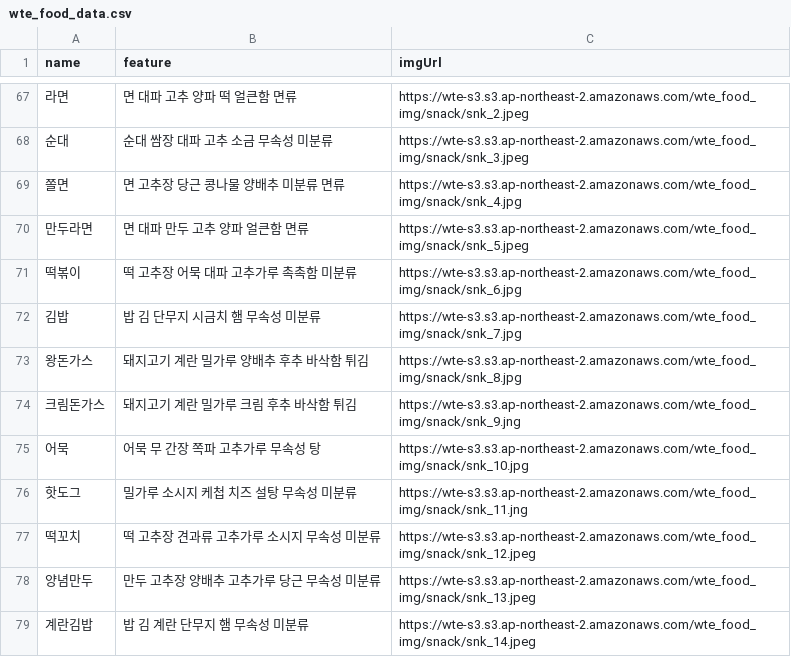
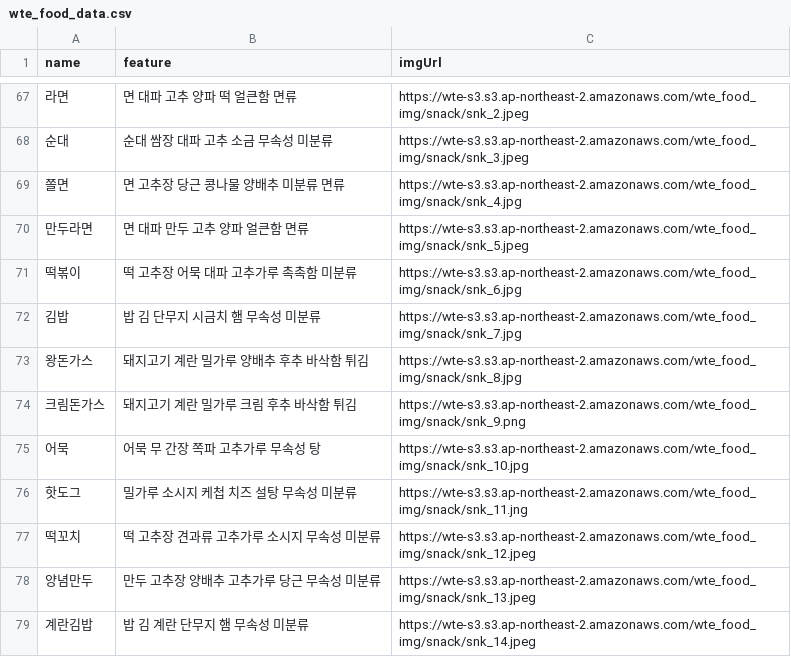
Before and after one commit to Evelops/Flask_Prac, a CSV file: wte_food_data.csv, drawn as a sheet; only a part is shown, gaps mark what is left out.

Commit message:
update : csv -> s3 경로 에러 수정

```diff
--- a/wte_food_data.csv
+++ b/wte_food_data.csv
@@ -73,3 +73,3 @@
 왕돈가스,돼지고기 계란 밀가루 양배추 후추 바삭함 튀김,https://wte-s3.s3.ap-northeast-2.amazonaws.com/wte_food_img/snack/snk_8.jpg
-크림돈가스,돼지고기 계란 밀가루 크림 후추 바삭함 튀김,https://wte-s3.s3.ap-northeast-2.amazonaws.com/wte_food_img/snack/snk_9.jng
+크림돈가스,돼지고기 계란 밀가루 크림 후추 바삭함 튀김,https://wte-s3.s3.ap-northeast-2.amazonaws.com/wte_food_img/snack/snk_9.png
 어묵,어묵 무 간장 쪽파 고추가루 무속성 탕,https://wte-s3.s3.ap-northeast-2.amazonaws.com/wte_food_img/snack/snk_10.jpg
```
